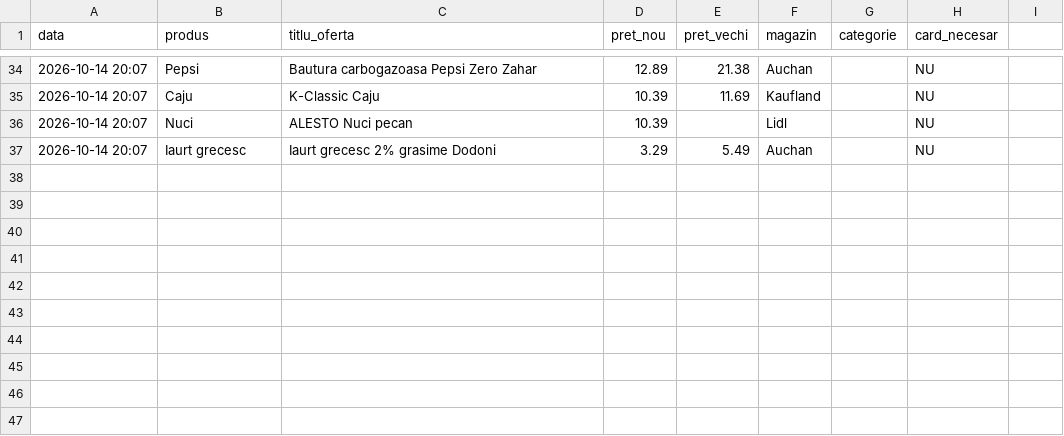
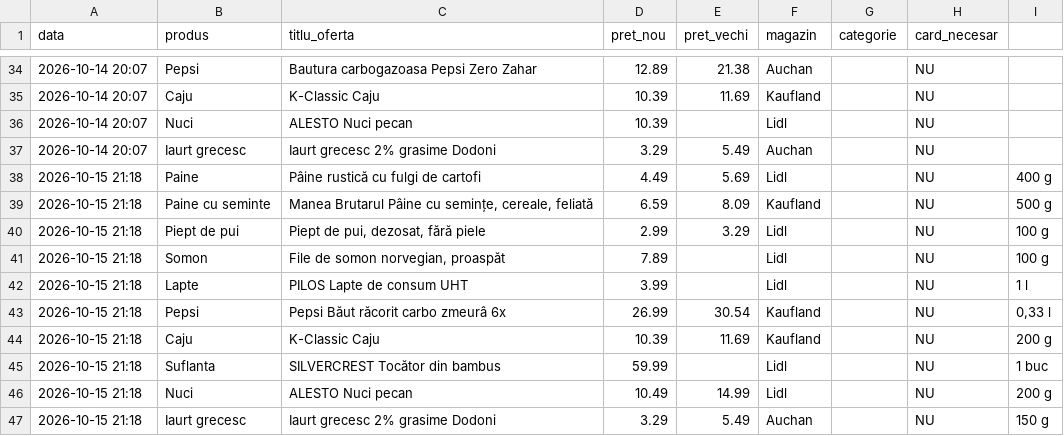
Before and after one commit to Vlad-Florin/monitor-oferte, a CSV file: rezultate.csv, drawn as a sheet; only a part is shown, gaps mark what is left out; the diff names each change by its address in the sheet, - before the commit and + after, or states it on an @@ line.

Commit message:
Actualizare oferte 2026-10-15 21:18

```diff
--- a/rezultate.csv
+++ b/rezultate.csv
+row 38: 2026-10-15 21:18 | Paine | Pâine rustică cu fulgi de cartofi | 4.49 | 5.69 | Lidl |  | NU | 400 g
+row 39: 2026-10-15 21:18 | Paine cu seminte | Manea Brutarul Pâine cu semințe, cereale, feliată | 6.59 | 8.09 | Kaufland |  | NU | 500 g
+row 40: 2026-10-15 21:18 | Piept de pui | Piept de pui, dezosat, fără piele | 2.99 | 3.29 | Lidl |  | NU | 100 g
+row 41: 2026-10-15 21:18 | Somon | File de somon norvegian, proaspăt | 7.89 |  | Lidl |  | NU | 100 g
+row 42: 2026-10-15 21:18 | Lapte | PILOS Lapte de consum UHT | 3.99 |  | Lidl |  | NU | 1 l
+row 43: 2026-10-15 21:18 | Pepsi | Pepsi Băut răcorit carbo zmeurâ 6x | 26.99 | 30.54 | Kaufland |  | NU | 0,33 l
+row 44: 2026-10-15 21:18 | Caju | K-Classic Caju | 10.39 | 11.69 | Kaufland |  | NU | 200 g
+row 45: 2026-10-15 21:18 | Suflanta | SILVERCREST Tocător din bambus | 59.99 |  | Lidl |  | NU | 1 buc
+row 46: 2026-10-15 21:18 | Nuci | ALESTO Nuci pecan | 10.49 | 14.99 | Lidl |  | NU | 200 g
+row 47: 2026-10-15 21:18 | Iaurt grecesc | Iaurt grecesc 2% grasime Dodoni | 3.29 | 5.49 | Auchan |  | NU | 150 g
```
